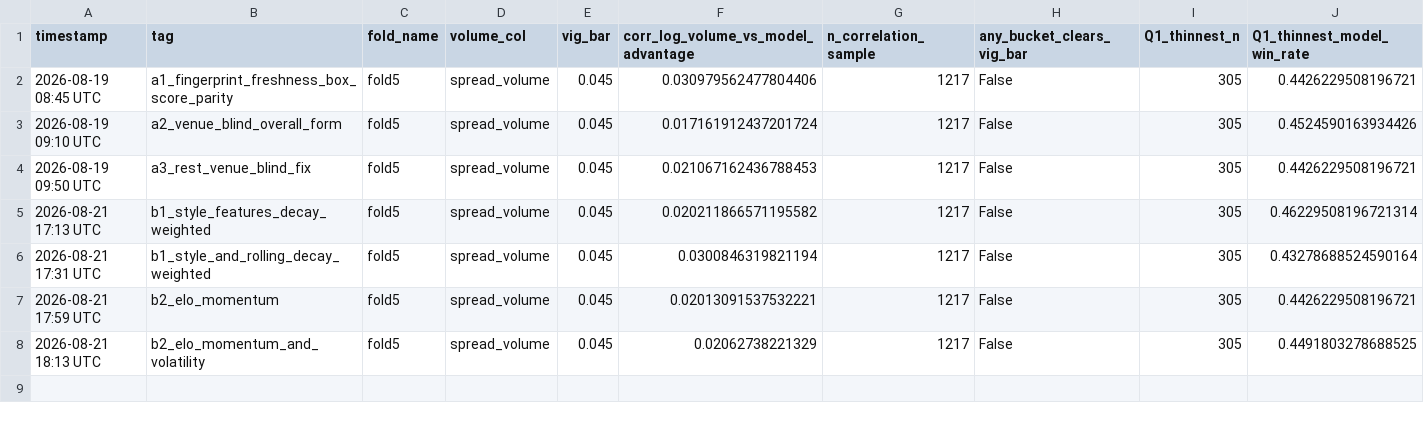
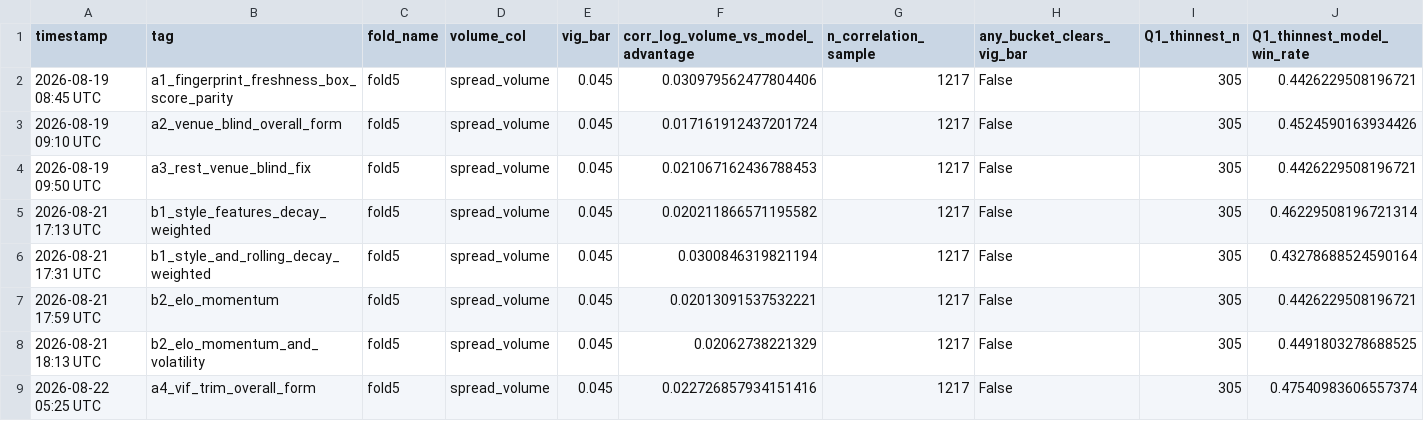
Before and after one commit to omerk1/nba-score-prediction, a CSV file: outputs/market_benchmark_liquidity_summary.csv, drawn as a sheet; only a part is shown; rows hold the shown columns only; the diff names each change by its address in the sheet, - before the commit and + after, or states it on an @@ line.

```diff
--- a/outputs/market_benchmark_liquidity_summary.csv
+++ b/outputs/market_benchmark_liquidity_summary.csv
+row 9: 2026-08-22 05:25 UTC | a4_vif_trim_overall_form | fold5 | spread_volume | 0.045 | 0.022726857934151416 | 1217 | False | 305 | 0.47540983606557374
```
Also changed, not shown: outputs/experiments_v2.csv, outputs/market_benchmark_calibration_summary.csv, 4 other files.
